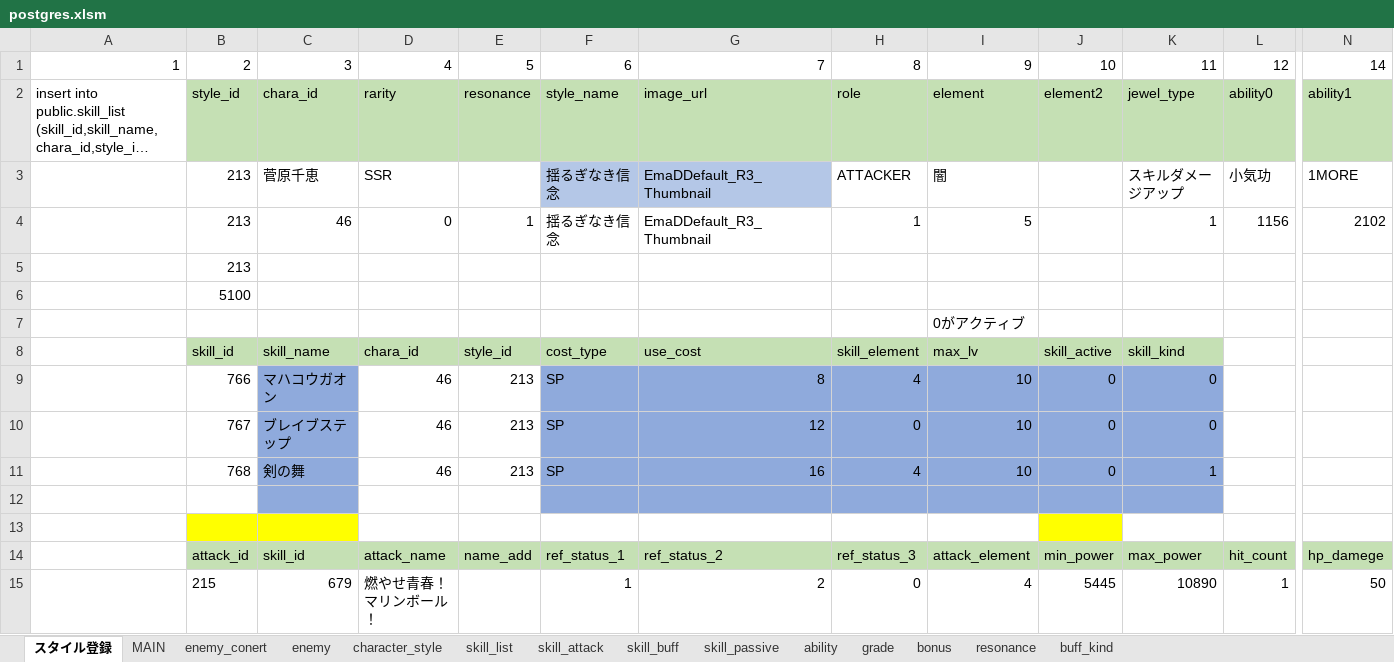
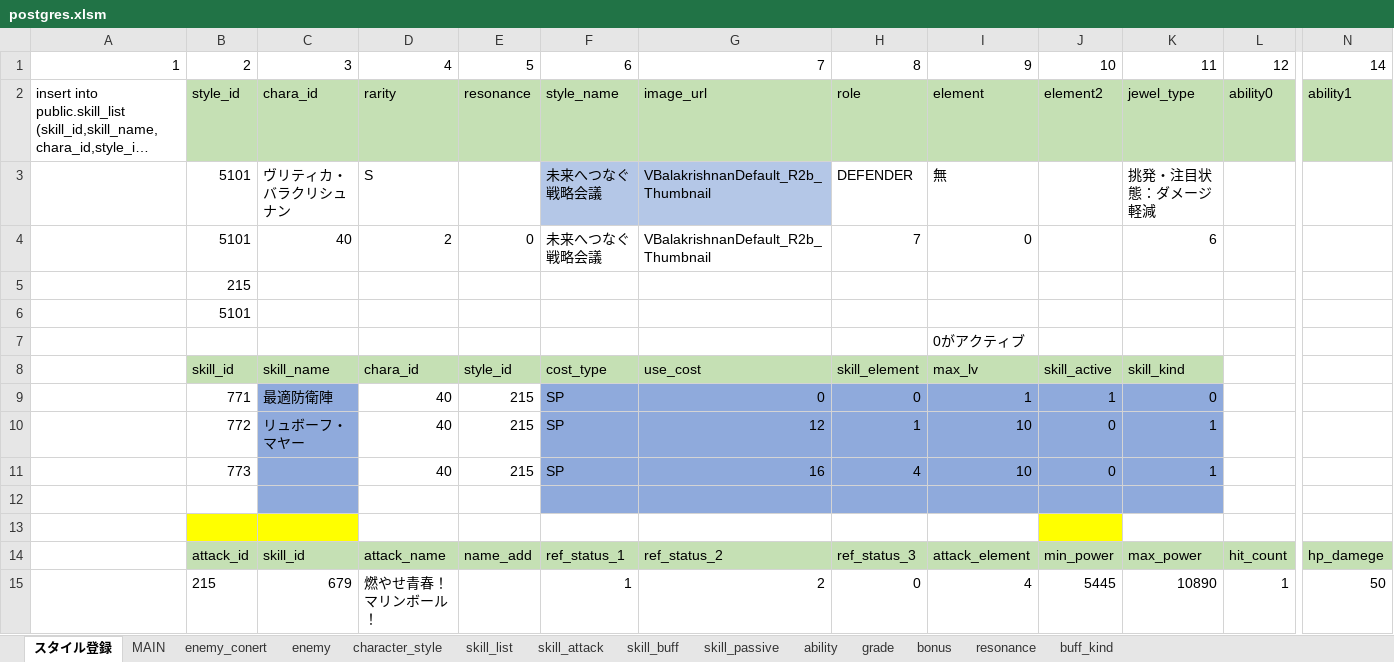
Before and after one commit to reliruleru00/hevburn, an Excel workbook: postgres.xlsm, sheet スタイル登録, drawn as a sheet; only a part is shown, gaps mark what is left out; long unchanged cells end in …; values as stored, in another font and other column widths than the file's, no borders; charts and pictures not drawn; removed rows and columns are numbered as before the commit, all else as after; rows hold the shown columns only; the diff names each change by its address in the sheet, - before the commit and + after, or states it on an @@ line.

```diff
--- a/postgres.xlsm (sheet スタイル登録)
+++ b/postgres.xlsm (sheet スタイル登録)
-row 3:  | 213 | 菅原千恵 | SSR |  | 揺るぎなき信念 | EmaDDefault_R3_Thumbnail | ATTACKER | 闇 |  | スキルダメージアップ | 小気功 | 1MORE
-row 4:  | 213 | 46 | 0 | 1 | 揺るぎなき信念 | EmaDDefault_R3_Thumbnail | 1 | 5 |  | 1 | 1156 | 2102
+row 3:  | 5101 | ヴリティカ・バラクリシュナン | S |  | 未来へつなぐ戦略会議 | VBalakrishnanDefault_R2b_Thumbnail | DEFENDER | 無 |  | 挑発・注目状態：ダメージ軽減
+row 4:  | 5101 | 40 | 2 | 0 | 未来へつなぐ戦略会議 | VBalakrishnanDefault_R2b_Thumbnail | 7 | 0 |  | 6
-B5: 213
+B5: 215
-B6: 5100
+B6: 5101
-row 9:  | 766 | マハコウガオン | 46 | 213 | SP | 8 | 4 | 10 | 0 | 0
-row 10:  | 767 | ブレイブステップ | 46 | 213 | SP | 12 | 0 | 10 | 0 | 0
+row 9:  | 771 | 最適防衛陣 | 40 | 215 | SP | 0 | 0 | 1 | 1 | 0
+row 10:  | 772 | リュボーフ・マヤー | 40 | 215 | SP | 12 | 1 | 10 | 0 | 1
-B11: 768
+B11: 773
-C11: 剣の舞
+C11: (empty)
-D11: 46
+D11: 40
-E11: 213
+E11: 215
```
Also changed, not shown: sheet ability, sheet skill_buff, sheet skill_list, sheet character_style, sheet skill_attack, sheet buff_kind, 16 other files.
